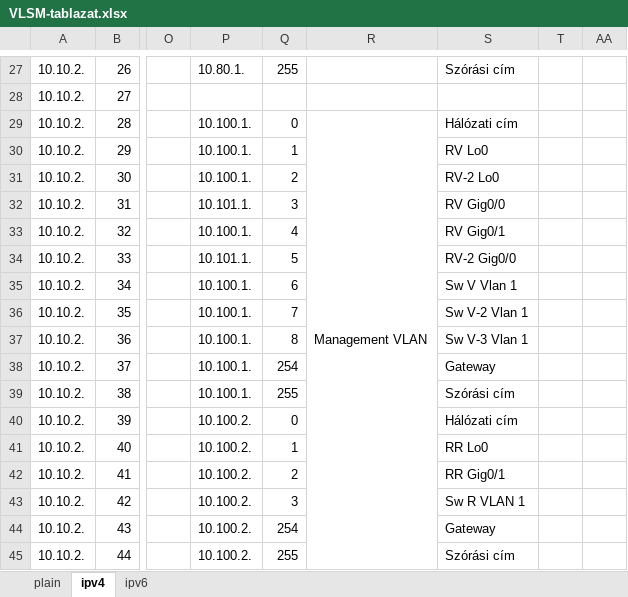
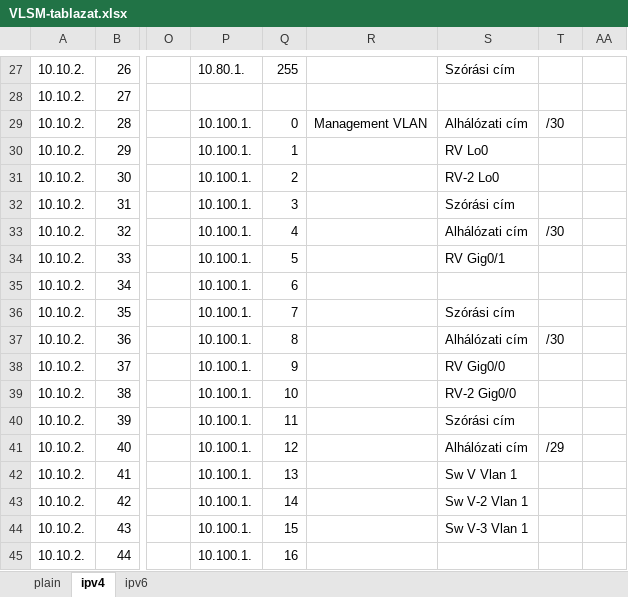
Before and after one commit to I-Izumi/aromas-cubanos, an Excel workbook: VLANs/IPv6/VLSM-tablazat.xlsx, sheet ipv4, drawn as a sheet; only a part is shown, gaps mark what is left out; values as stored, in another font and other column widths than the file's, no cell formats; removed rows and columns are numbered as before the commit, all else as after; the diff covers the shown part only; the diff names each change by its address in the sheet, - before the commit and + after, or states it on an @@ line.

```diff
--- a/VLANs/IPv6/VLSM-tablazat.xlsx (sheet ipv4)
+++ b/VLANs/IPv6/VLSM-tablazat.xlsx (sheet ipv4)
-R29:R72 merged
-S29: Hálózati cím
+S29: Alhálózati cím
-T29: (empty)
+T29: /30
-P32: 10.101.1.
+P32: 10.100.1.
-S32: RV Gig0/0
+S32: Szórási cím
-S33: RV Gig0/1
+S33: Alhálózati cím
-T33: (empty)
+T33: /30
-P34: 10.101.1.
+P34: 10.100.1.
-S34: RV-2 Gig0/0
+S34: RV Gig0/1
-S35: Sw V Vlan 1
+S35: (empty)
-S36: Sw V-2 Vlan 1
+S36: Szórási cím
-S37: Sw V-3 Vlan 1
+S37: Alhálózati cím
-T37: (empty)
+T37: /30
-Q38: 254
+Q38: 9
-S38: Gateway
+S38: RV Gig0/0
-Q39: 255
+Q39: 10
-S39: Szórási cím
+S39: RV-2 Gig0/0
-P40:P45: 10.100.2.
+P40:P45: 10.100.1.
-Q40: 0
+Q40: 11
-S40: Hálózati cím
+S40: Szórási cím
-Q41: 1
+Q41: 12
-S41: RR Lo0
+S41: Alhálózati cím
-T41: (empty)
+T41: /29
-Q42: 2
+Q42: 13
-S42: RR Gig0/1
+S42: Sw V Vlan 1
-Q43: 3
+Q43: 14
-S43: Sw R VLAN 1
+S43: Sw V-2 Vlan 1
-Q44: 254
+Q44: 15
-S44: Gateway
+S44: Sw V-3 Vlan 1
-Q45: 255
+Q45: 16
-S45: Szórási cím
+S45: (empty)
```
Also changed, not shown: 10 added rows, 10 removed rows and 47 edited cells elsewhere in this sheet, sheet ipv6, cell formats, 7 other files.
